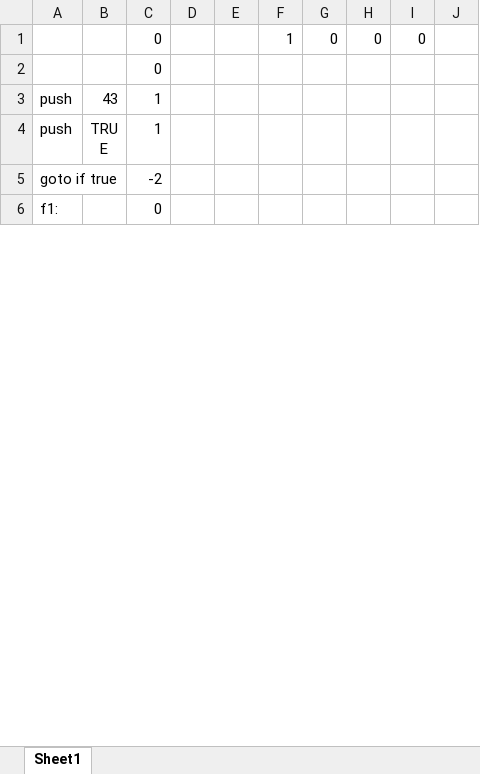
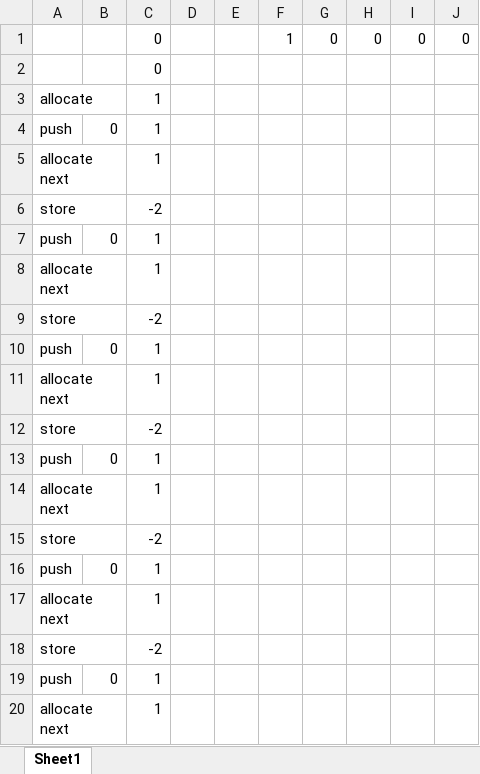
Before and after one commit to mrthefakeperson/Excel-Virtual-Machine, an Excel workbook: Excel VM/program.xlsx, sheet Sheet1, drawn as a sheet; only a part is shown; the shorter side is filled out with more unchanged rows; values as stored, in another font and other column widths than the file's, no borders; addresses are those after the commit; the diff covers the shown part only; the diff names each change by its address in the sheet, - before the commit and + after, or states it on an @@ line.

Commit message:
data structures, simple language addition
brainf. added

```diff
--- a/Excel VM/program.xlsx (sheet Sheet1)
+++ b/Excel VM/program.xlsx (sheet Sheet1)
-J1: (empty)
+J1: 0
+row 3: allocate |  | 1
-B4: 43
+B4: 0
+row 5: allocate next |  | 1
+row 6: store |  | -2
+row 7: push | 0 | 1
+row 8: allocate next |  | 1
+row 9: store |  | -2
+row 10: push | 0 | 1
+row 11: allocate next |  | 1
+row 12: store |  | -2
+row 13: push | 0 | 1
+row 14: allocate next |  | 1
+row 15: store |  | -2
+row 16: push | 0 | 1
+row 17: allocate next |  | 1
+row 18: store |  | -2
+row 19: push | 0 | 1
+row 20: allocate next |  | 1
```
Also changed, not shown: 90 added rows, 21 removed rows, 20 edited cells and cell formats elsewhere in this sheet, formulas that keep their value, 10 other files.
